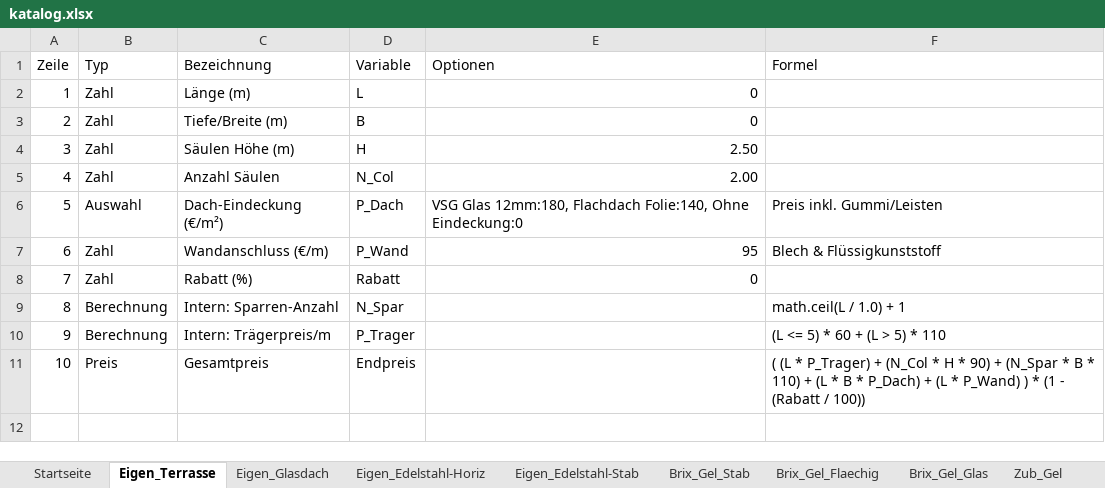
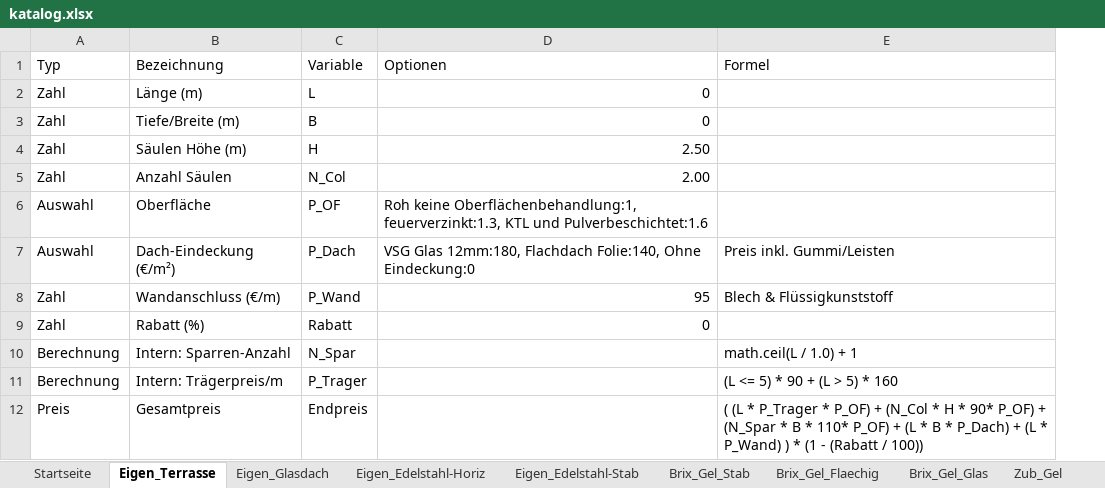
Before and after one commit to meingassnermatthias-eng/BrixKalkGel-nder, an Excel workbook: katalog.xlsx, sheet Eigen_Terrasse, drawn as a sheet; values as stored, in another font and other column widths than the file's, no borders; removed rows and columns are numbered as before the commit, all else as after; the diff names each change by its address in the sheet, - before the commit and + after, or states it on an @@ line.

Commit message:
Add files via upload

```diff
--- a/katalog.xlsx (sheet Eigen_Terrasse)
+++ b/katalog.xlsx (sheet Eigen_Terrasse)
-column A (Zeile), rows 2-11: 1 | 2 | 3 | 4 | 5 | 6 | 7 | 8 | 9 | 10
+row 6: Auswahl | Oberfläche | P_OF | Roh keine Oberflächenbehandlung:1, feuerverzinkt:1.3, KTL und Pulverbeschichtet:1.6
-E11 (Formel): (L <= 5) * 60 + (L > 5) * 110
+E11 (Formel): (L <= 5) * 90 + (L > 5) * 160
-E12 (Formel): …(L * P_Trager) + (N_Col * H * 90) + (N_Spar * B * 110) + (L…
+E12 (Formel): …(L * P_Trager * P_OF) + (N_Col * H * 90* P_OF) + (N_Spar * B * 110* P_OF) + (L…
```
